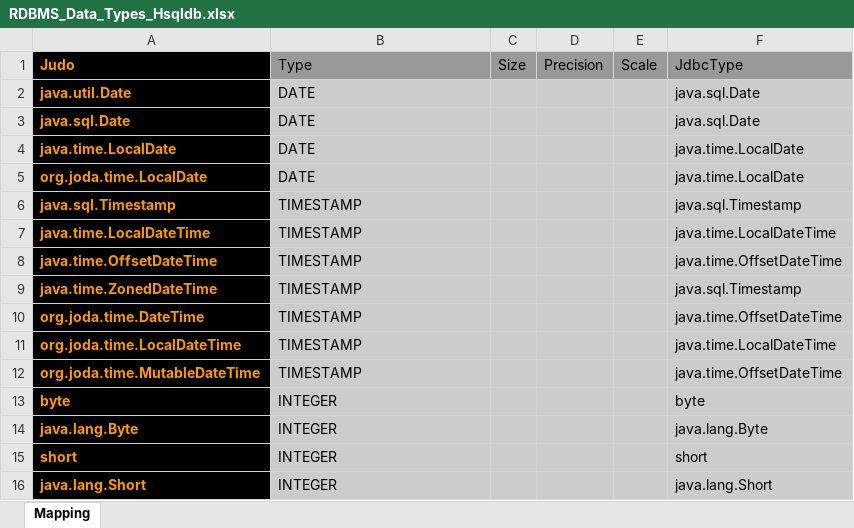
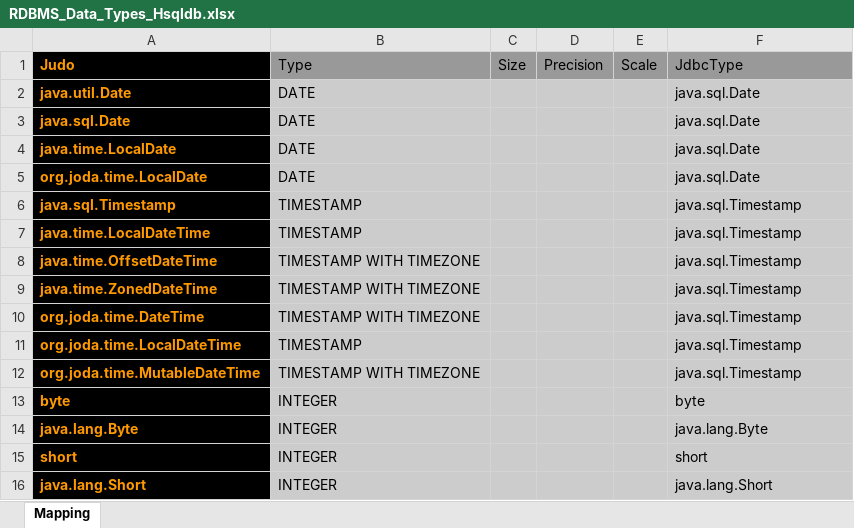
Before and after one commit to BlackBeltTechnology/judo-tatami-core, an Excel workbook: judo-tatami-asm2rdbms/model/RDBMS_Data_Types_Hsqldb.xlsx, sheet Mapping, drawn as a sheet; only a part is shown; values as stored, in another font and other column widths than the file's, no borders; the diff names each change by its address in the sheet, - before the commit and + after, or states it on an @@ line.

Commit message:
JNG-1085: fix date and timestamp types

```diff
--- a/judo-tatami-asm2rdbms/model/RDBMS_Data_Types_Hsqldb.xlsx (sheet Mapping)
+++ b/judo-tatami-asm2rdbms/model/RDBMS_Data_Types_Hsqldb.xlsx (sheet Mapping)
-F4:F5 (JdbcType): java.time.LocalDate
+F4:F5 (JdbcType): java.sql.Date
-F7 (JdbcType): java.time.LocalDateTime
+F7 (JdbcType): java.sql.Timestamp
-B8:B10 (Type): TIMESTAMP
+B8:B10 (Type): TIMESTAMP WITH TIMEZONE
-F8 (JdbcType): java.time.OffsetDateTime
+F8 (JdbcType): java.sql.Timestamp
-F10 (JdbcType): java.time.OffsetDateTime
+F10 (JdbcType): java.sql.Timestamp
-F11 (JdbcType): java.time.LocalDateTime
+F11 (JdbcType): java.sql.Timestamp
-B12 (Type): TIMESTAMP
+B12 (Type): TIMESTAMP WITH TIMEZONE
-F12 (JdbcType): java.time.OffsetDateTime
+F12 (JdbcType): java.sql.Timestamp
```
Also changed, not shown: judo-tatami-asm2rdbms/model/RDBMS_Data_Types_Oracle.xlsx, judo-tatami-asm2rdbms/model/RDBMS_Data_Types_Postgres.xlsx, 2 other files.
